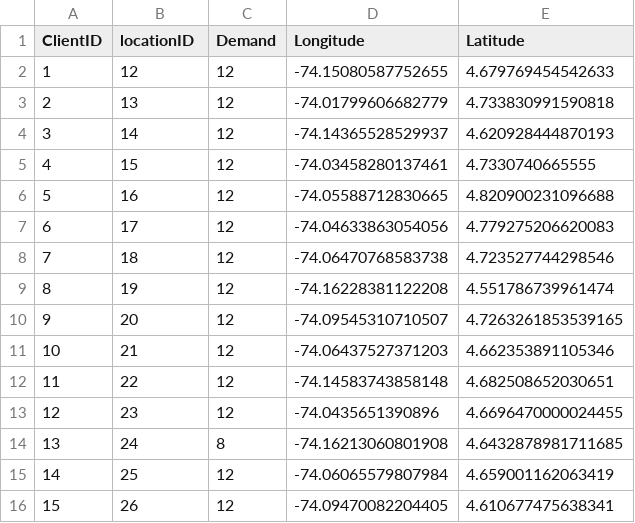
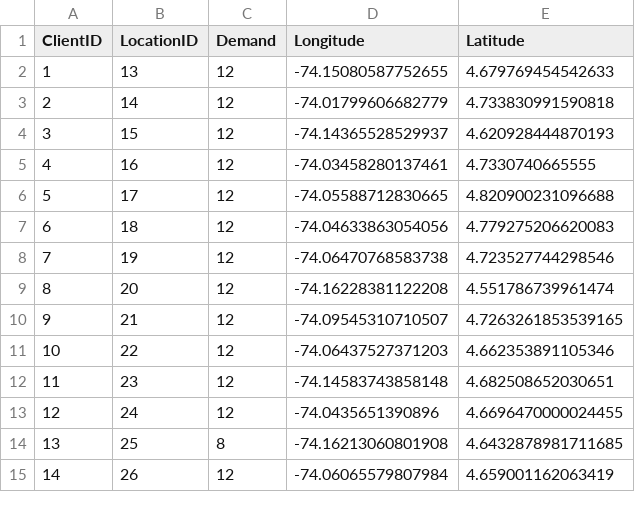
Before and after one commit to marialeang2/Proyecto1_MOS, a CSV file: Datos/Caso3/clients.csv, drawn as a sheet; only a part is shown; removed rows and columns are numbered as before the commit, all else as after; the diff covers the shown part only; the diff names each change by its address in the sheet, - before the commit and + after, or states it on an @@ line.

Commit message:
datos

```diff
--- a/Datos/Caso3/clients.csv
+++ b/Datos/Caso3/clients.csv
-B1: locationID
+B1: LocationID
-row 2: 1 | 12 | 12 | -74.15080587752655 | 4.679769454542633
@@ column A (ClientID) renumbered between rows 2 and 90 @@
-D2 (Longitude): -74.01799606682779
+D2 (Longitude): -74.15080587752655
-E2 (Latitude): 4.733830991590818
+E2 (Latitude): 4.679769454542633
-D3 (Longitude): -74.14365528529937
+D3 (Longitude): -74.01799606682779
-E3 (Latitude): 4.620928444870193
+E3 (Latitude): 4.733830991590818
-D4 (Longitude): -74.03458280137461
+D4 (Longitude): -74.14365528529937
-E4 (Latitude): 4.7330740665555
+E4 (Latitude): 4.620928444870193
-D5 (Longitude): -74.05588712830665
+D5 (Longitude): -74.03458280137461
-E5 (Latitude): 4.820900231096688
+E5 (Latitude): 4.7330740665555
-D6 (Longitude): -74.04633863054056
+D6 (Longitude): -74.05588712830665
-E6 (Latitude): 4.779275206620083
+E6 (Latitude): 4.820900231096688
-D7 (Longitude): -74.06470768583738
+D7 (Longitude): -74.04633863054056
-E7 (Latitude): 4.723527744298546
+E7 (Latitude): 4.779275206620083
-D8 (Longitude): -74.16228381122208
+D8 (Longitude): -74.06470768583738
-E8 (Latitude): 4.551786739961474
+E8 (Latitude): 4.723527744298546
-D9 (Longitude): -74.09545310710507
+D9 (Longitude): -74.16228381122208
-E9 (Latitude): 4.7263261853539165
+E9 (Latitude): 4.551786739961474
-D10 (Longitude): -74.06437527371203
+D10 (Longitude): -74.09545310710507
-E10 (Latitude): 4.662353891105346
+E10 (Latitude): 4.7263261853539165
-D11 (Longitude): -74.14583743858148
+D11 (Longitude): -74.06437527371203
-E11 (Latitude): 4.682508652030651
+E11 (Latitude): 4.662353891105346
-D12 (Longitude): -74.0435651390896
+D12 (Longitude): -74.14583743858148
-E12 (Latitude): 4.6696470000024455
+E12 (Latitude): 4.682508652030651
-C13 (Demand): 8
+C13 (Demand): 12
-D13 (Longitude): -74.16213060801908
+D13 (Longitude): -74.0435651390896
-E13 (Latitude): 4.6432878981711685
+E13 (Latitude): 4.6696470000024455
-C14 (Demand): 12
+C14 (Demand): 8
-D14 (Longitude): -74.06065579807984
+D14 (Longitude): -74.16213060801908
-E14 (Latitude): 4.659001162063419
+E14 (Latitude): 4.6432878981711685
-D15 (Longitude): -74.09470082204405
+D15 (Longitude): -74.06065579807984
-E15 (Latitude): 4.610677475638341
+E15 (Latitude): 4.659001162063419
```
Also changed, not shown: 1 added row and 158 edited cells elsewhere in this file, 6 other files.
